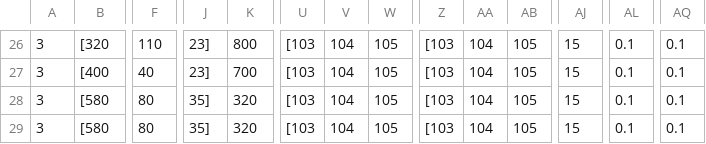
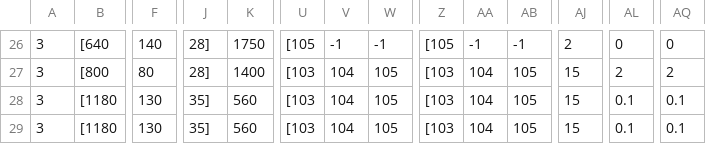
Before and after one commit to kbc15gc/game, a CSV file: game/Decide/Decide/Asset/Data/GroupData/CommonGroupEnemy.csv, drawn as a sheet; only a part is shown, gaps mark what is left out; the diff covers the shown part only; the diff names each change by its address in the sheet, - before the commit and + after, or states it on an @@ line.

```diff
--- a/game/Decide/Decide/Asset/Data/GroupData/CommonGroupEnemy.csv
+++ b/game/Decide/Decide/Asset/Data/GroupData/CommonGroupEnemy.csv
-B26: [320
+B26: [640
-F26: 110
+F26: 140
-J26:J27: 23]
+J26:J27: 28]
-K26: 800
+K26: 1750
-U26: [103
+U26: [105
-V26: 104
+V26: -1
-W26: 105
+W26: -1
-Z26: [103
+Z26: [105
-AA26: 104
+AA26: -1
-AB26: 105
+AB26: -1
-AJ26: 15
+AJ26: 2
-AL26: 0.1
+AL26: 0
-AQ26: 0.1
+AQ26: 0
-B27: [400
+B27: [800
-F27: 40
+F27: 80
-K27: 700
+K27: 1400
-AL27: 0.1
+AL27: 2
-AQ27: 0.1
+AQ27: 2
-B28:B29: [580
+B28:B29: [1180
-F28:F29: 80
+F28:F29: 130
-K28:K29: 320
+K28:K29: 560
```
Also changed, not shown: 143 edited cells elsewhere in this file, game/Decide/Decide/Asset/Data/ItemData/ArmorData.csv, game/Decide/Decide/Asset/Data/ItemData/ArmorData_U.csv, 11 other files.
